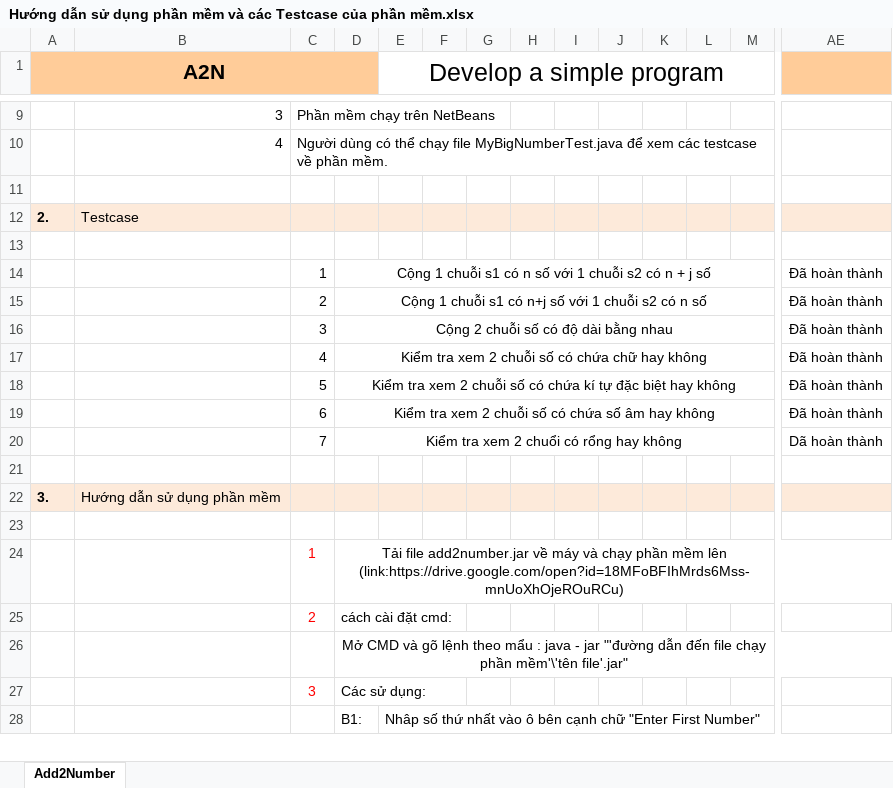
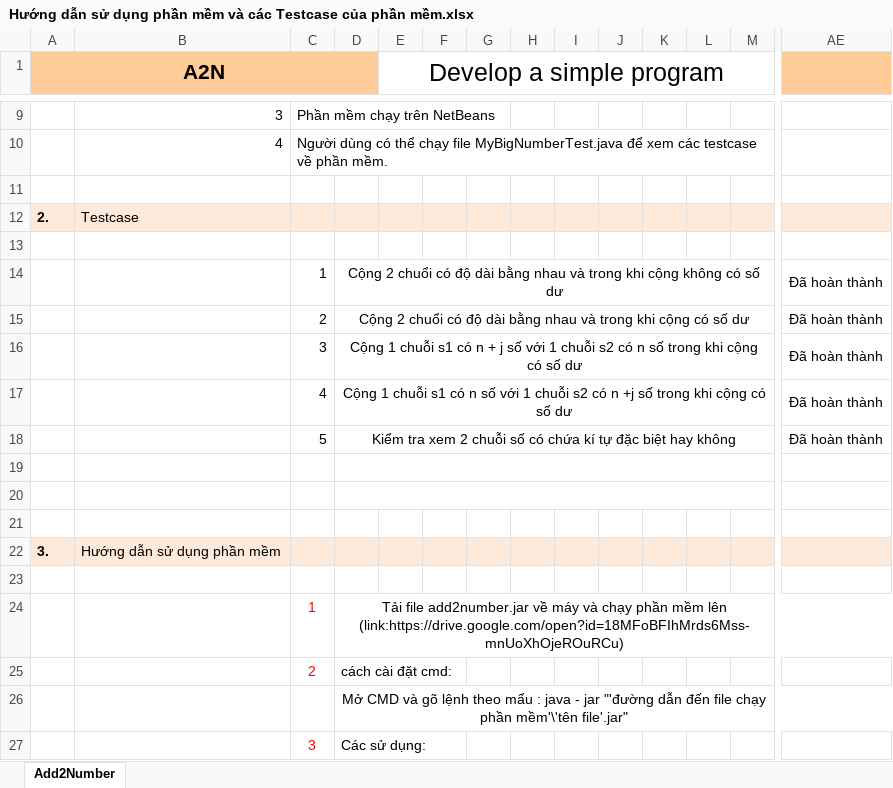
Before and after one commit to vogiahuy7777/Add2Num, an Excel workbook: Hướng dẫn sử dụng phần mềm và các Testcase của phần mềm.xlsx, sheet Add2Number, drawn as a sheet; only a part is shown, gaps mark what is left out; the shorter side is filled out with more unchanged rows; values as stored, in another font and other column widths than the file's, no borders; rows hold the shown columns only; the diff names each change by its address in the sheet, - before the commit and + after, or states it on an @@ line.

Commit message:
Update Hướng dẫn sử dụng phần mềm và các Testcase của phần mềm.xlsx

```diff
--- a/Hướng dẫn sử dụng phần mềm và các Testcase của phần mềm.xlsx (sheet Add2Number)
+++ b/Hướng dẫn sử dụng phần mềm và các Testcase của phần mềm.xlsx (sheet Add2Number)
-D14: Cộng 1 chuỗi s1 có n số với 1 chuỗi s2 có n + j số
+D14: Cộng 2 chuổi có độ dài bằng nhau và trong khi cộng không có số dư
-D15: Cộng 1 chuỗi s1 có n+j số với 1 chuỗi s2 có n số
+D15: Cộng 2 chuổi có độ dài bằng nhau và trong khi cộng có số dư
-D16: Cộng 2 chuỗi số có độ dài bằng nhau
+D16: Cộng 1 chuỗi s1 có n + j số với 1 chuỗi s2 có n số trong khi cộng có số dư
-D17: Kiểm tra xem 2 chuỗi số có chứa chữ hay không
+D17: Cộng 1 chuỗi s1 có n số với 1 chuỗi s2 có n +j số trong khi cộng có số dư
-row 19:  |  | 6 | Kiểm tra xem 2 chuỗi số có chứa số âm hay không |  |  |  |  |  |  |  |  |  | Đã hoàn thành
+row 19: (empty)
-row 20:  |  | 7 | Kiểm tra xem 2 chuổi có rổng hay không |  |  |  |  |  |  |  |  |  | Dã hoàn thành
+row 20: (empty)
```
